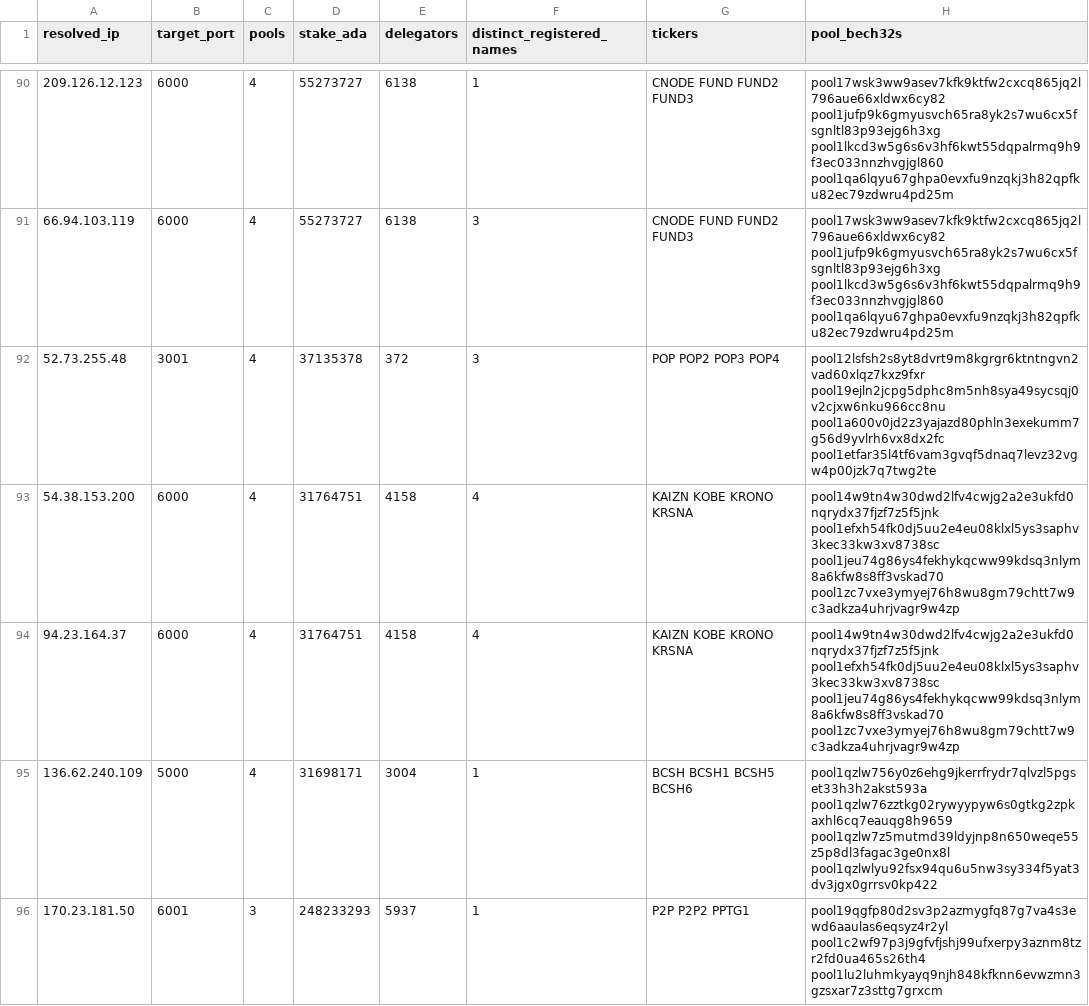
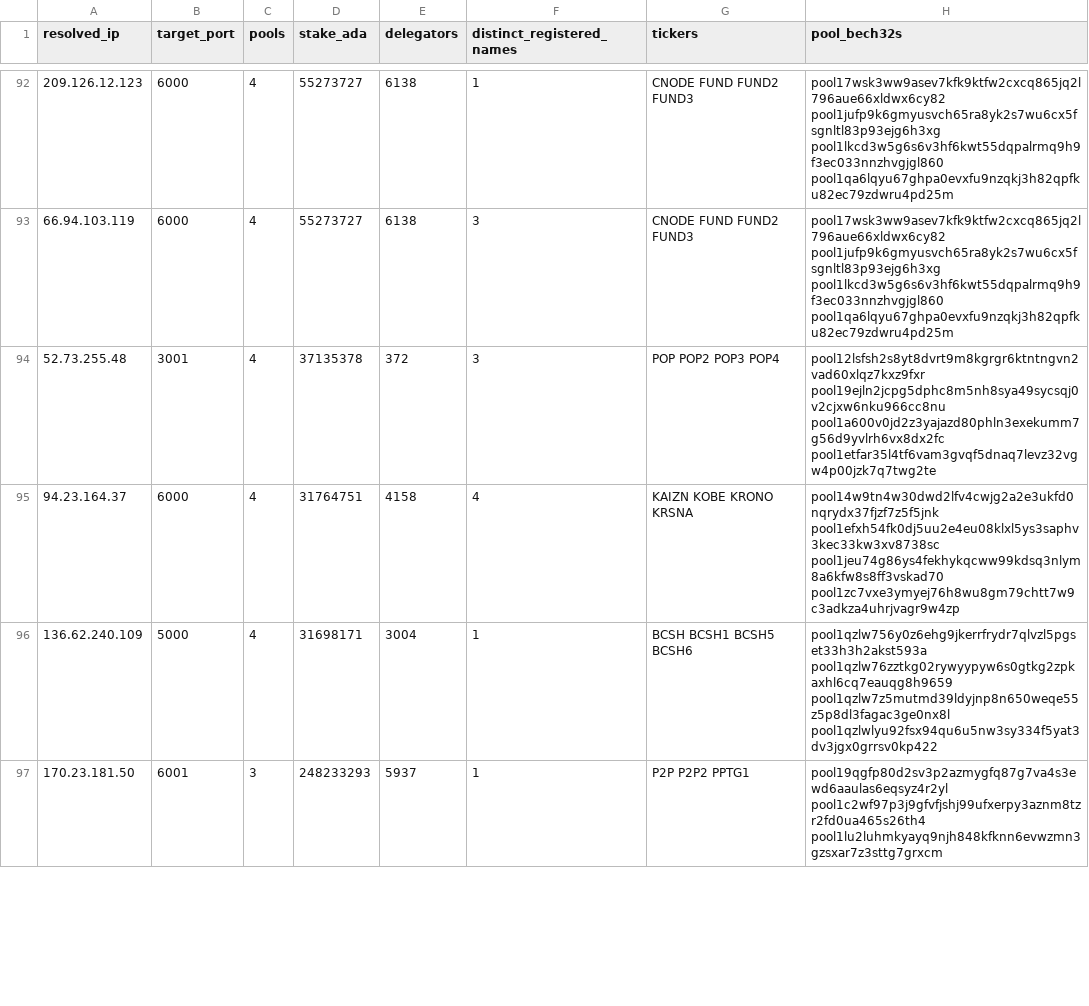
Before and after one commit to BEACNpool/ABCDE, a CSV file: data/small/relay_shared_hosts.csv, drawn as a sheet; only a part is shown, gaps mark what is left out; removed rows and columns are numbered as before the commit, all else as after; the diff covers the shown part only; the diff names each change by its address in the sheet, - before the commit and + after, or states it on an @@ line.

```diff
--- a/data/small/relay_shared_hosts.csv
+++ b/data/small/relay_shared_hosts.csv
-row 93: 54.38.153.200 | 6000 | 4 | 31764751 | 4158 | 4 | KAIZN KOBE KRONO KRSNA | pool14w9tn4w30dwd2lfv4cwjg2a2e3ukfd0nqrydx37fjzf7z5f5jnk pool1efxh54fk0dj5uu2e4eu08klxl5ys3saphv3kec33kw3xv8738sc pool1jeu74g86ys4fekhykqcww99kdsq3nlym8a6kfw8s8ff3vskad70 pool1zc7vxe3ymyej76h8wu8gm79chtt7w9c3adkza4uhrjvagr9w4zp
```
Also changed, not shown: 3 added rows, 2 removed rows and 9 moved rows elsewhere in this file, data/small/relay_asn_concentration.csv, data/small/relay_endpoint_status.csv, 7 other files.
